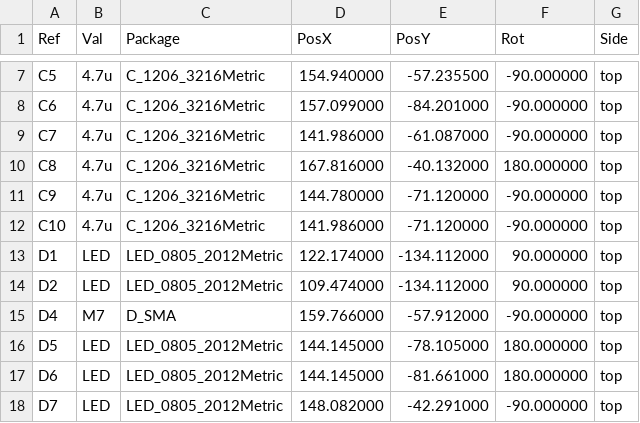
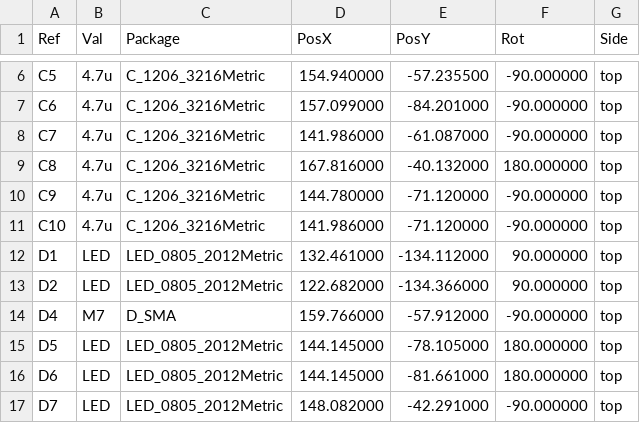
Before and after one commit to JoshuaKing1234/EEE3088F-Group15, a CSV file: EnviroHATv6/EnviroHAT-top-pos.csv, drawn as a sheet; only a part is shown, gaps mark what is left out; the diff covers the shown part only.

```diff
--- a/EnviroHATv6/EnviroHAT-top-pos.csv
+++ b/EnviroHATv6/EnviroHAT-top-pos.csv
@@ -12,4 +11,4 @@ Ref,Val,Package,PosX,PosY,Rot,Side
 "C10","4.7u","C_1206_3216Metric",141.986000,-71.120000,-90.000000,top
-"D1","LED","LED_0805_2012Metric",122.174000,-134.112000,90.000000,top
-"D2","LED","LED_0805_2012Metric",109.474000,-134.112000,90.000000,top
+"D1","LED","LED_0805_2012Metric",132.461000,-134.112000,90.000000,top
+"D2","LED","LED_0805_2012Metric",122.682000,-134.366000,90.000000,top
 "D4","M7","D_SMA",159.766000,-57.912000,-90.000000,top
```
Also changed, not shown: 4 removed rows and 19 edited cells elsewhere in this file, EnviroHATv6/EnviroHAT.csv, 46 other files.
